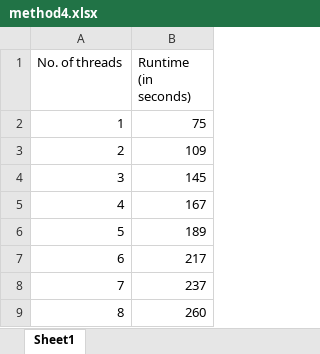
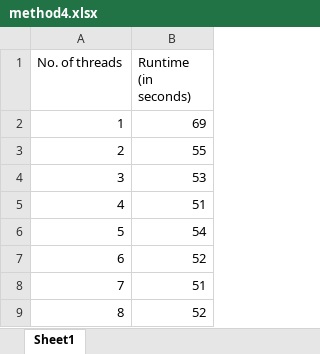
Before and after one commit to jainaryan1310/cop290_asgn1, an Excel workbook: Analysis/Method4/method4.xlsx, sheet Sheet1, drawn as a sheet; values as stored, in another font and other column widths than the file's, no borders; charts and pictures not drawn; the diff names each change by its address in the sheet, - before the commit and + after, or states it on an @@ line.

Commit message:
Corrected method4 files

```diff
--- a/Analysis/Method4/method4.xlsx (sheet Sheet1)
+++ b/Analysis/Method4/method4.xlsx (sheet Sheet1)
-B2 (Runtime (in seconds)): 75
+B2 (Runtime (in seconds)): 69
-B3 (Runtime (in seconds)): 109
+B3 (Runtime (in seconds)): 55
-B4 (Runtime (in seconds)): 145
+B4 (Runtime (in seconds)): 53
-B5 (Runtime (in seconds)): 167
+B5 (Runtime (in seconds)): 51
-B6 (Runtime (in seconds)): 189
+B6 (Runtime (in seconds)): 54
-B7 (Runtime (in seconds)): 217
+B7 (Runtime (in seconds)): 52
-B8 (Runtime (in seconds)): 237
+B8 (Runtime (in seconds)): 51
-B9 (Runtime (in seconds)): 260
+B9 (Runtime (in seconds)): 52
```
Also changed, not shown: charts or pictures, 8 other files.
